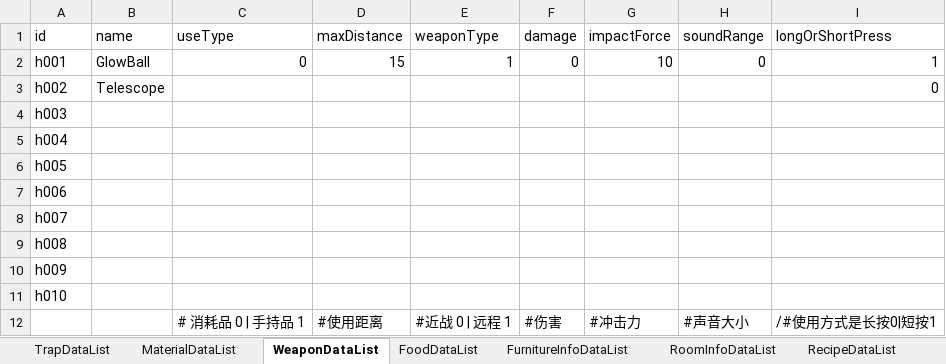
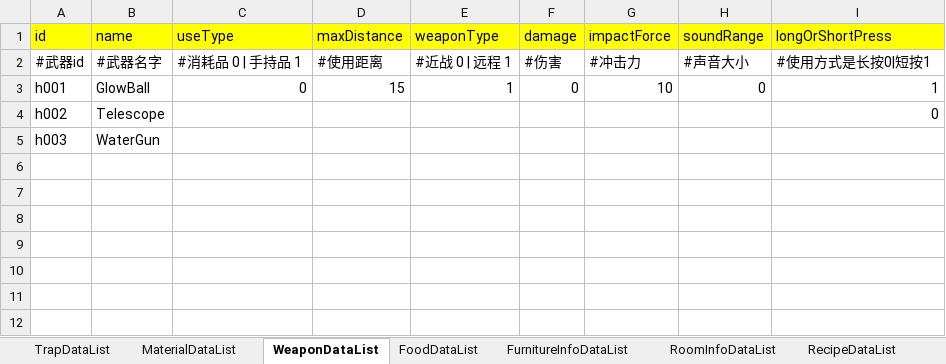
Before and after one commit to 7Chords/KidGameProject, an Excel workbook: Assets/RefData/Excels/kidgame_game_data_config.xlsx, sheet WeaponDataList, drawn as a sheet; values as stored, in another font and other column widths than the file's, no borders; removed rows and columns are numbered as before the commit, all else as after; the diff names each change by its address in the sheet, - before the commit and + after, or states it on an @@ line.

```diff
--- a/Assets/RefData/Excels/kidgame_game_data_config.xlsx (sheet WeaponDataList)
+++ b/Assets/RefData/Excels/kidgame_game_data_config.xlsx (sheet WeaponDataList)
-A1:I1 fill: none
+A1:I1 fill: #FFFF00
+row 2: #武器id | #武器名字 | #消耗品 0 | 手持品 1 | #使用距离 | #近战 0 | 远程 1 | #伤害 | #冲击力 | #声音大小 | #使用方式是长按0|短按1
-B5 (name): (empty)
+B5 (name): WaterGun
-row 5: h004
-row 6: h005
-row 7: h006
-row 8: h007
-row 9: h008
-row 10: h009
-row 11: h010
-row 12:  |  | # 消耗品 0 | 手持品 1 | #使用距离 | #近战 0 | 远程 1 | #伤害 | #冲击力 | #声音大小 | /#使用方式是长按0|短按1
```
Also changed, not shown: sheet RecipeDataList, sheet FoodDataList, sheet TrapDataList, sheet BuffDataList, sheet MaterialDataList, sheet EnemyDataList, 3 more sheets, 7 other files.
